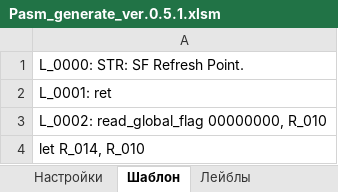
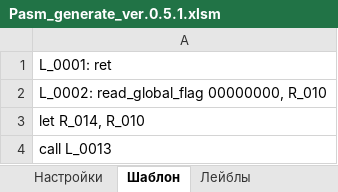
Before and after one commit to eugenewing/psobb_pasm_generate, an Excel workbook: pasm_generate/Pasm_generate_ver.0.5.1.xlsm, sheet Шаблон, drawn as a sheet; only a part is shown; the shorter side is filled out with more unchanged rows; values as stored, in another font and other column widths than the file's, no borders; the diff names each change by its address in the sheet, - before the commit and + after, or states it on an @@ line.

Commit message:
Обнов. Orig_pasm. Новые очки FP для Фотонных Билетов

```diff
--- a/pasm_generate/Pasm_generate_ver.0.5.1.xlsm (sheet Шаблон)
+++ b/pasm_generate/Pasm_generate_ver.0.5.1.xlsm (sheet Шаблон)
-row 1: L_0000: STR: SF Refresh Point.
```
Also changed, not shown: charts or pictures, 11 other files.
